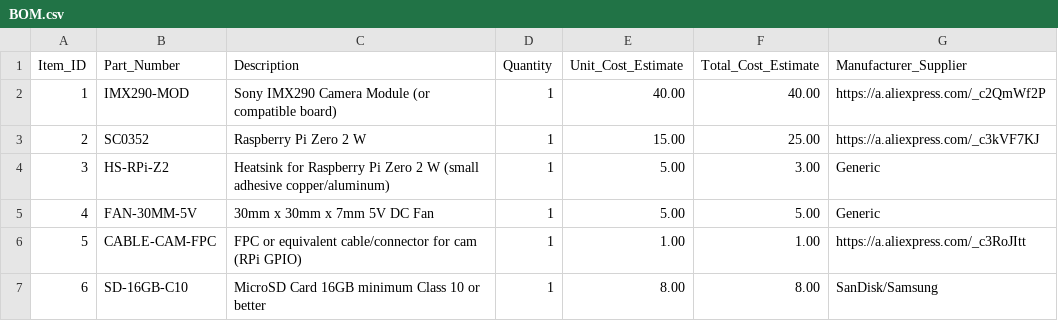
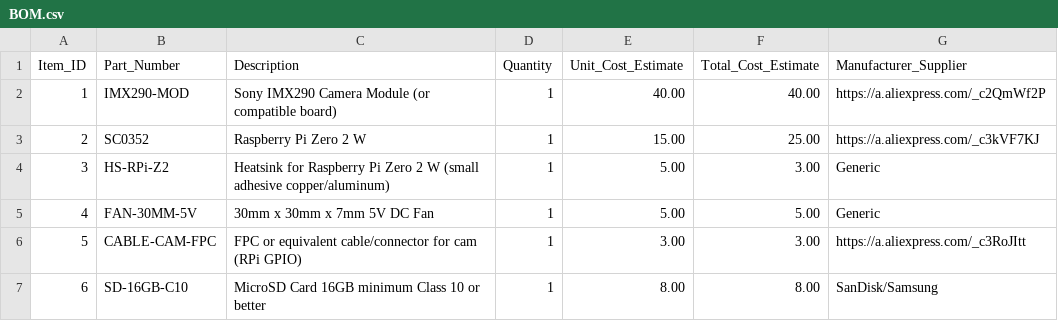
Before and after one commit to uzzambutt/IMX-290-Astrophotography-Camera, a CSV file: BOM.csv, drawn as a sheet.

Commit message:
Change price of FPC cable in BOM.csv
Updated price for FPC cable from $1.00 to $3.00.

```diff
--- a/BOM.csv
+++ b/BOM.csv
@@ -5,3 +5,3 @@ Item_ID,Part_Number,Description,Quantity,Unit_Cost_Estimate,Total_Cost_Estimate,
 4,FAN-30MM-5V,30mm x 30mm x 7mm 5V DC Fan,1,5.00,5.00,Generic
-5,CABLE-CAM-FPC,FPC or equivalent cable/connector for cam (RPi GPIO),1,1.00,1.00,https://a.aliexpress.com/_c3RoJItt
+5,CABLE-CAM-FPC,FPC or equivalent cable/connector for cam (RPi GPIO),1,3.00,3.00,https://a.aliexpress.com/_c3RoJItt
 6,SD-16GB-C10,MicroSD Card 16GB minimum Class 10 or better,1,8.00,8.00,SanDisk/Samsung
```
